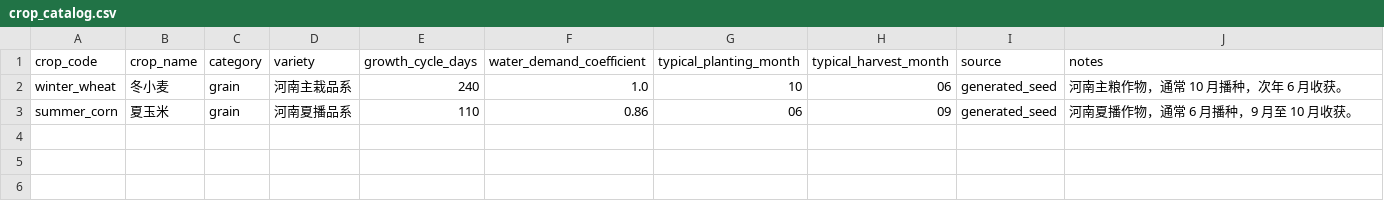
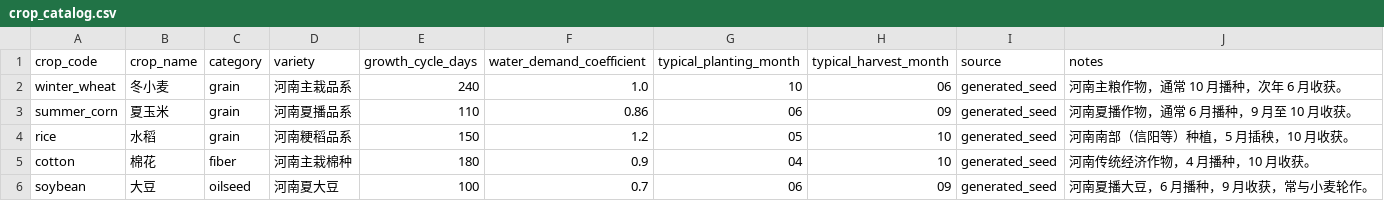
Before and after one commit to NblScript/muye, a CSV file: data/seeds/henan/field_crop_seed/crop_catalog.csv, drawn as a sheet; the diff names each change by its address in the sheet, - before the commit and + after, or states it on an @@ line.

```diff
--- a/data/seeds/henan/field_crop_seed/crop_catalog.csv
+++ b/data/seeds/henan/field_crop_seed/crop_catalog.csv
+row 4: rice | 水稻 | grain | 河南粳稻品系 | 150 | 1.2 | 05 | 10 | generated_seed | 河南南部（信阳等）种植，5 月插秧，10 月收获。
+row 5: cotton | 棉花 | fiber | 河南主栽棉种 | 180 | 0.9 | 04 | 10 | generated_seed | 河南传统经济作物，4 月播种，10 月收获。
+row 6: soybean | 大豆 | oilseed | 河南夏大豆 | 100 | 0.7 | 06 | 09 | generated_seed | 河南夏播大豆，6 月播种，9 月收获，常与小麦轮作。
```
Also changed, not shown: 3 other files.
